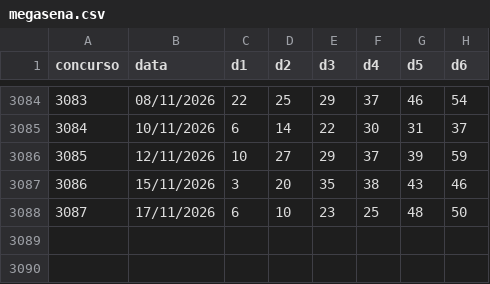
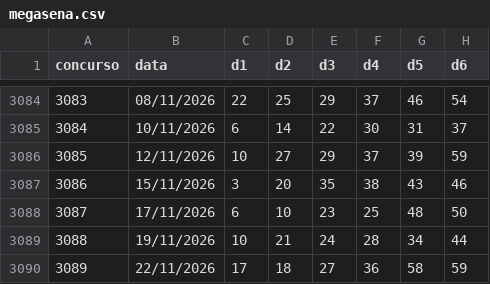
Before and after one commit to andreyoshimura/mega-engine, a CSV file: data/results/megasena.csv, drawn as a sheet; only a part is shown, gaps mark what is left out; the diff names each change by its address in the sheet, - before the commit and + after, or states it on an @@ line.

```diff
--- a/data/results/megasena.csv
+++ b/data/results/megasena.csv
+row 3089: 3088 | 19/11/2026 | 10 | 21 | 24 | 28 | 34 | 44
+row 3090: 3089 | 22/11/2026 | 17 | 18 | 27 | 36 | 58 | 59
```
Also changed, not shown: data/features/dezenas.csv, 3 other files.
